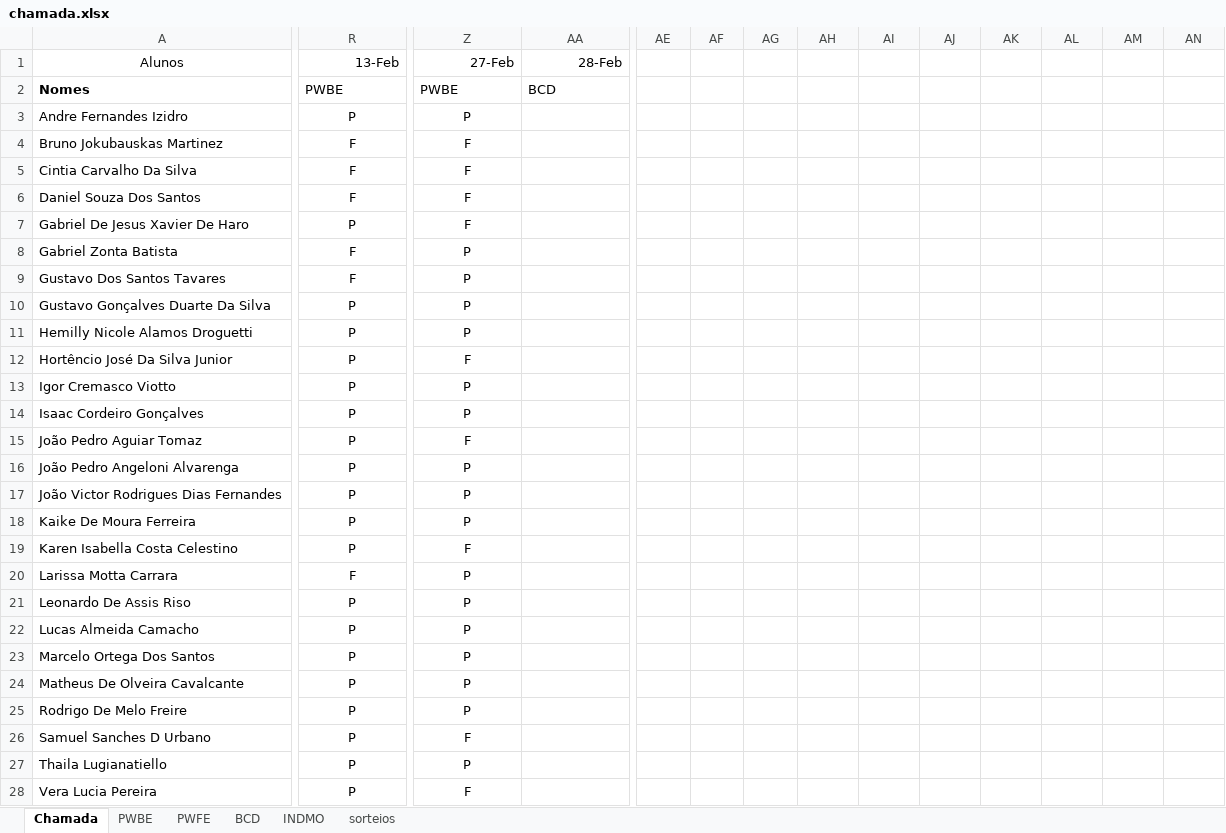
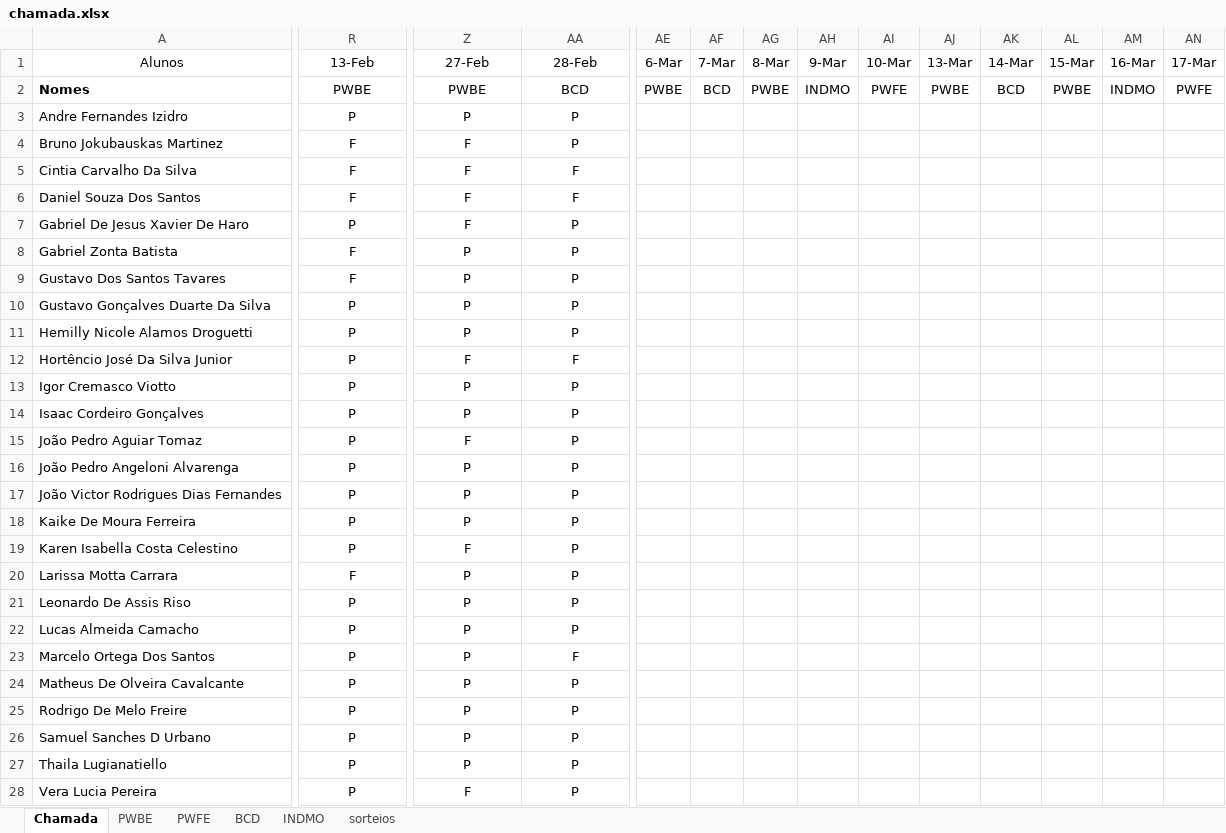
Before and after one commit to Kcioban/DSFork, an Excel workbook: 2des/chamada.xlsx, sheet Chamada, drawn as a sheet; only a part is shown, gaps mark what is left out; values as stored, in another font and other column widths than the file's, no borders; conditional formats not drawn; the diff covers the shown part only; the diff names each change by its address in the sheet, - before the commit and + after, or states it on an @@ line.

Commit message:
chamada 28-02

```diff
--- a/2des/chamada.xlsx (sheet Chamada)
+++ b/2des/chamada.xlsx (sheet Chamada)
-R1:AA1 alignment: right
+R1:AA1 alignment: center
-AE1: (empty)
+AE1: 6-Mar
-AF1: (empty)
+AF1: 7-Mar
-AG1: (empty)
+AG1: 8-Mar
-AH1: (empty)
+AH1: 9-Mar
-AI1: (empty)
+AI1: 10-Mar
-AJ1: (empty)
+AJ1: 13-Mar
-AK1: (empty)
+AK1: 14-Mar
-AL1: (empty)
+AL1: 15-Mar
-AM1: (empty)
+AM1: 16-Mar
-AN1: (empty)
+AN1: 17-Mar
-R2:AA2 alignment: left
+R2:AA2 alignment: center
-AE2 (6-Mar): (empty)
+AE2 (6-Mar): PWBE
-AF2 (7-Mar): (empty)
+AF2 (7-Mar): BCD
-AG2 (8-Mar): (empty)
+AG2 (8-Mar): PWBE
-AH2 (9-Mar): (empty)
+AH2 (9-Mar): INDMO
-AI2 (10-Mar): (empty)
+AI2 (10-Mar): PWFE
-AJ2 (13-Mar): (empty)
+AJ2 (13-Mar): PWBE
-AK2 (14-Mar): (empty)
+AK2 (14-Mar): BCD
-AL2 (15-Mar): (empty)
+AL2 (15-Mar): PWBE
-AM2 (16-Mar): (empty)
+AM2 (16-Mar): INDMO
-AN2 (17-Mar): (empty)
+AN2 (17-Mar): PWFE
-AA3:AA4 (28-Feb): (empty)
+AA3:AA4 (28-Feb): P
-AA5:AA6 (28-Feb): (empty)
+AA5:AA6 (28-Feb): F
-AA7:AA11 (28-Feb): (empty)
+AA7:AA11 (28-Feb): P
-AA12 (28-Feb): (empty)
+AA12 (28-Feb): F
-AA13:AA22 (28-Feb): (empty)
+AA13:AA22 (28-Feb): P
-AA23 (28-Feb): (empty)
+AA23 (28-Feb): F
-AA24:AA28 (28-Feb): (empty)
+AA24:AA28 (28-Feb): P
-Z26 (27-Feb): F
+Z26 (27-Feb): P
```
Also changed, not shown: 3 edited cells and cell formats elsewhere in this sheet, sheet sorteios, 7 other files.
